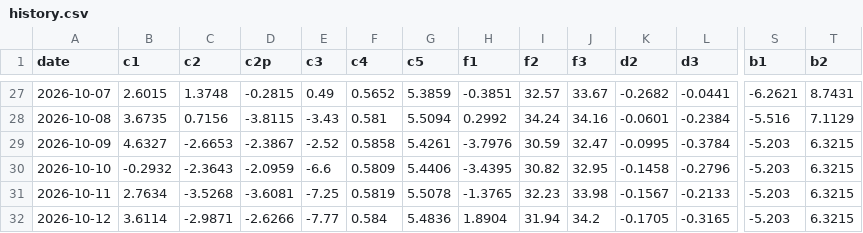
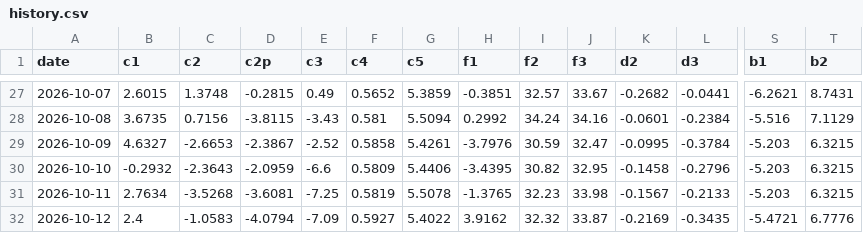
Before and after one commit to kostasg9786-cmyk/pinakas-btc, a CSV file: history.csv, drawn as a sheet; only a part is shown, gaps mark what is left out; the diff covers the shown part only; the diff names each change by its address in the sheet, - before the commit and + after, or states it on an @@ line.

```diff
--- a/history.csv
+++ b/history.csv
-B32 (c1): 3.6114
+B32 (c1): 2.4
-C32 (c2): -2.9871
+C32 (c2): -1.0583
-D32 (c2p): -2.6266
+D32 (c2p): -4.0794
-E32 (c3): -7.77
+E32 (c3): -7.09
-F32 (c4): 0.584
+F32 (c4): 0.5927
-G32 (c5): 5.4836
+G32 (c5): 5.4022
-H32 (f1): 1.8904
+H32 (f1): 3.9162
-I32 (f2): 31.94
+I32 (f2): 32.32
-J32 (f3): 34.2
+J32 (f3): 33.87
-K32 (d2): -0.1705
+K32 (d2): -0.2169
-L32 (d3): -0.3165
+L32 (d3): -0.3435
-S32 (b1): -5.203
+S32 (b1): -5.4721
-T32 (b2): 6.3215
+T32 (b2): 6.7776
```
Also changed, not shown: 11 edited cells elsewhere in this file, 2 other files.
